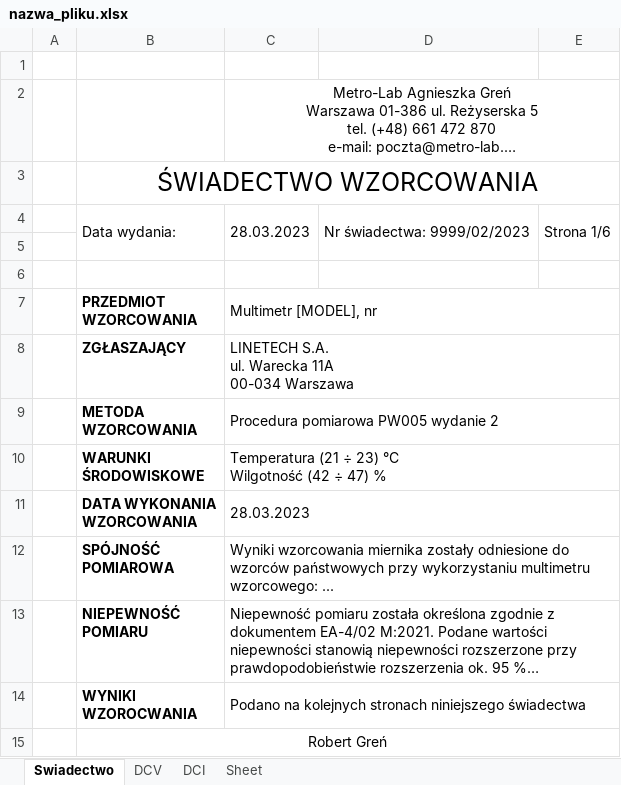
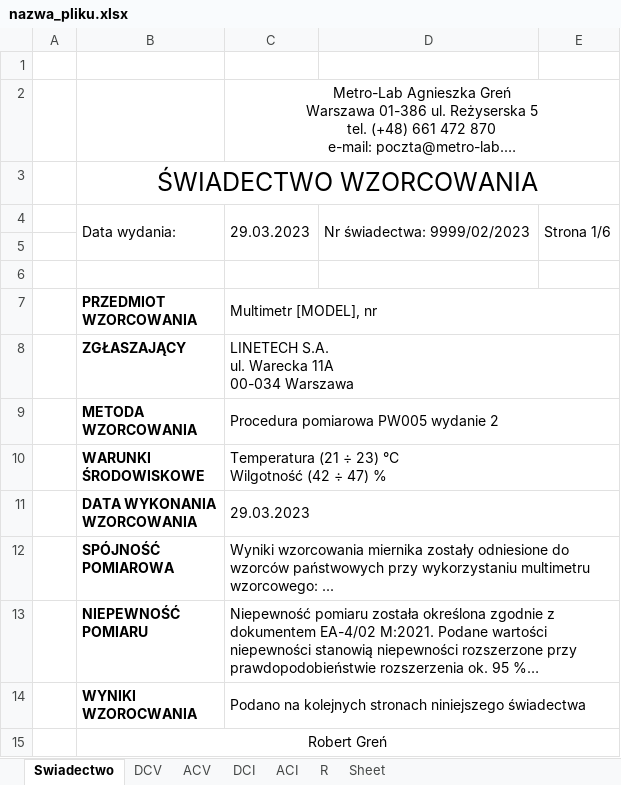
Before and after one commit to matekw26/WitasInzynierka, an Excel workbook: Zapis_Swiadectw_Wzorcowania/nazwa_pliku.xlsx, sheet Swiadectwo, drawn as a sheet; long unchanged cells end in …; values as stored, in another font and other column widths than the file's, no borders; charts and pictures not drawn; the diff names each change by its address in the sheet, - before the commit and + after, or states it on an @@ line.

```diff
--- a/Zapis_Swiadectw_Wzorcowania/nazwa_pliku.xlsx (sheet Swiadectwo)
+++ b/Zapis_Swiadectw_Wzorcowania/nazwa_pliku.xlsx (sheet Swiadectwo)
+sheet tab: ACV
+sheet tab: ACI
+sheet tab: R
-C4: 28.03.2023
+C4: 29.03.2023
-C11: 28.03.2023
+C11: 29.03.2023
```
Also changed, not shown: sheet DCI, sheet DCV, Modele/Przyklad.xlsx, Modele/tescik.xlsx, 6 other files.
